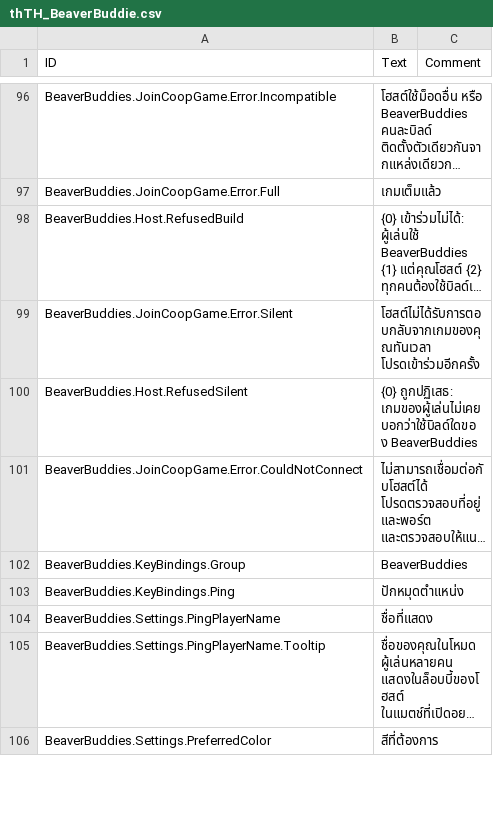
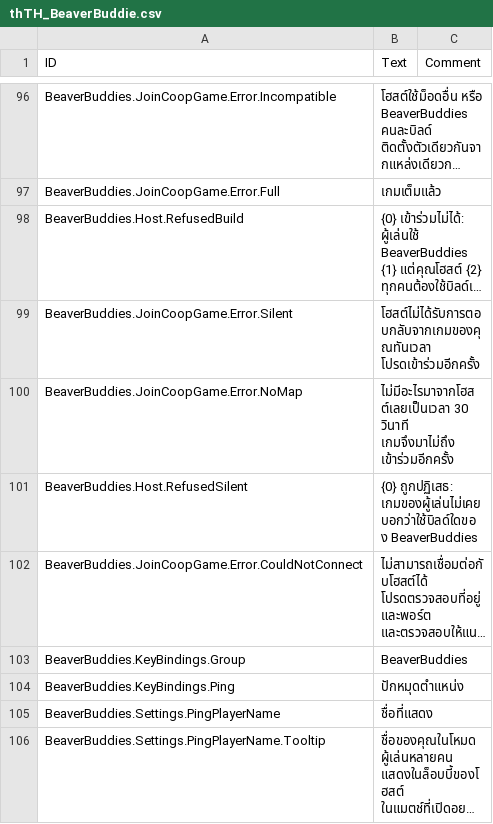
Before and after one commit to Allenator/BeaverBuddies-CoOp-PvP-Edition, a CSV file: BeaverBuddies/Localizations/thTH_BeaverBuddie.csv, drawn as a sheet; only a part is shown, gaps mark what is left out; the shorter side is filled out with more unchanged rows; long unchanged cells end in …; the diff names each change by its address in the sheet, - before the commit and + after, or states it on an @@ line.

```diff
--- a/BeaverBuddies/Localizations/thTH_BeaverBuddie.csv
+++ b/BeaverBuddies/Localizations/thTH_BeaverBuddie.csv
+row 100: BeaverBuddies.JoinCoopGame.Error.NoMap | ไม่มีอะไรมาจากโฮสต์เลยเป็นเวลา 30 วินาที เกมจึงมาไม่ถึง เข้าร่วมอีกครั้ง
```
Also changed, not shown: BeaverBuddies/Localizations/frFR_BeaverBuddie.csv, BeaverBuddies/Localizations/jaJP_BeaverBuddie.csv, 22 other files.
